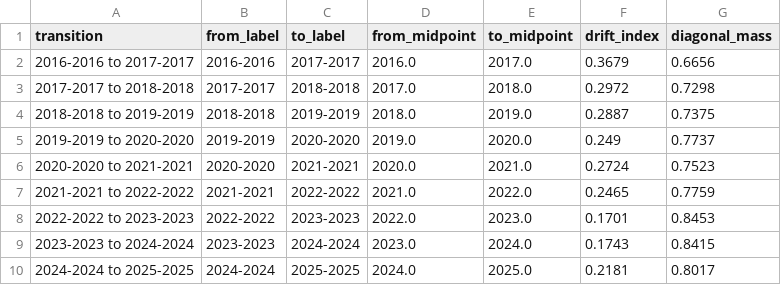
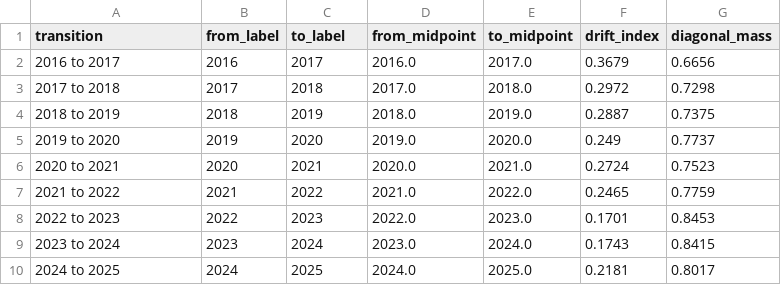
Before and after one commit to peng777wang/gut-microbiota-cancer-resistance, a CSV file: data_derived/d3tem_drift_semantic.csv, drawn as a sheet.

```diff
--- a/data_derived/d3tem_drift_semantic.csv
+++ b/data_derived/d3tem_drift_semantic.csv
@@ -1,10 +1,10 @@
 transition,from_label,to_label,from_midpoint,to_midpoint,drift_index,diagonal_mass
-2016-2016 to 2017-2017,2016-2016,2017-2017,2016.0,2017.0,0.3679,0.6656
-2017-2017 to 2018-2018,2017-2017,2018-2018,2017.0,2018.0,0.2972,0.7298
-2018-2018 to 2019-2019,2018-2018,2019-2019,2018.0,2019.0,0.2887,0.7375
-2019-2019 to 2020-2020,2019-2019,2020-2020,2019.0,2020.0,0.249,0.7737
-2020-2020 to 2021-2021,2020-2020,2021-2021,2020.0,2021.0,0.2724,0.7523
-2021-2021 to 2022-2022,2021-2021,2022-2022,2021.0,2022.0,0.2465,0.7759
-2022-2022 to 2023-2023,2022-2022,2023-2023,2022.0,2023.0,0.1701,0.8453
-2023-2023 to 2024-2024,2023-2023,2024-2024,2023.0,2024.0,0.1743,0.8415
-2024-2024 to 2025-2025,2024-2024,2025-2025,2024.0,2025.0,0.2181,0.8017
+2016 to 2017,2016,2017,2016.0,2017.0,0.3679,0.6656
+2017 to 2018,2017,2018,2017.0,2018.0,0.2972,0.7298
+2018 to 2019,2018,2019,2018.0,2019.0,0.2887,0.7375
+2019 to 2020,2019,2020,2019.0,2020.0,0.249,0.7737
+2020 to 2021,2020,2021,2020.0,2021.0,0.2724,0.7523
+2021 to 2022,2021,2022,2021.0,2022.0,0.2465,0.7759
+2022 to 2023,2022,2023,2022.0,2023.0,0.1701,0.8453
+2023 to 2024,2023,2024,2023.0,2024.0,0.1743,0.8415
+2024 to 2025,2024,2025,2024.0,2025.0,0.2181,0.8017
```
Also changed, not shown: data_derived/d3tem_birth_death_uniform.csv, data_derived/d3tem_drift_uniform.csv, 8 other files.
